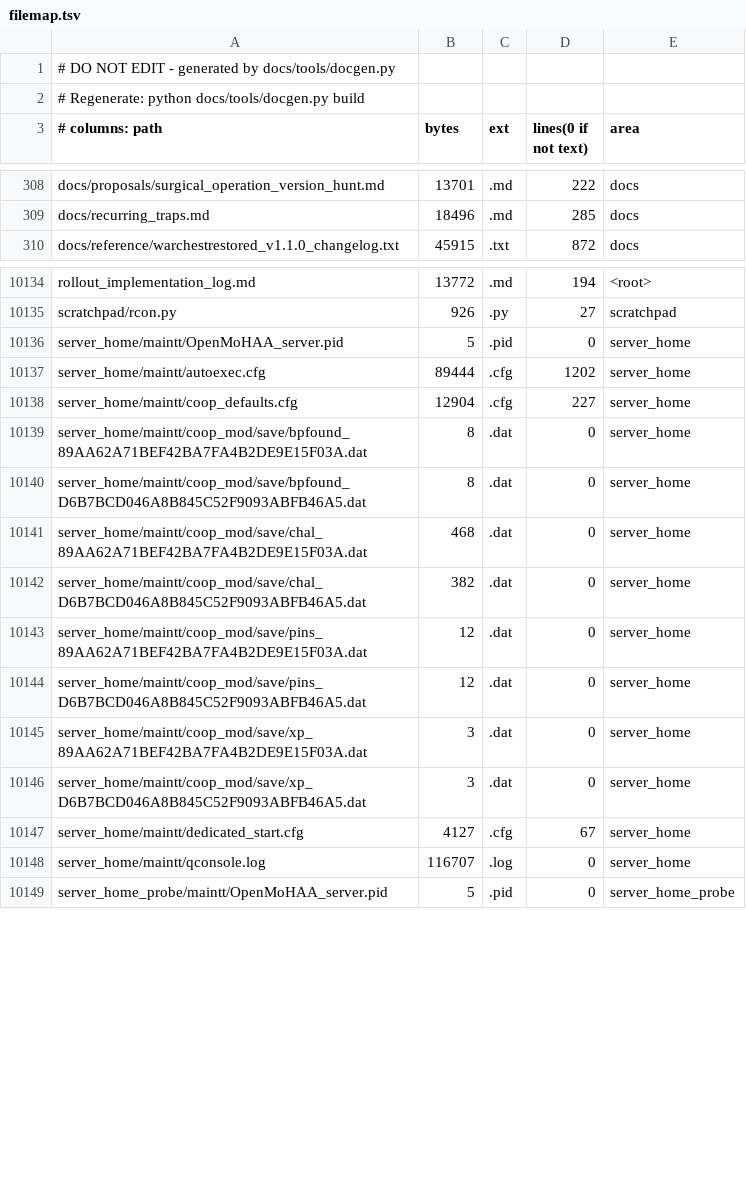
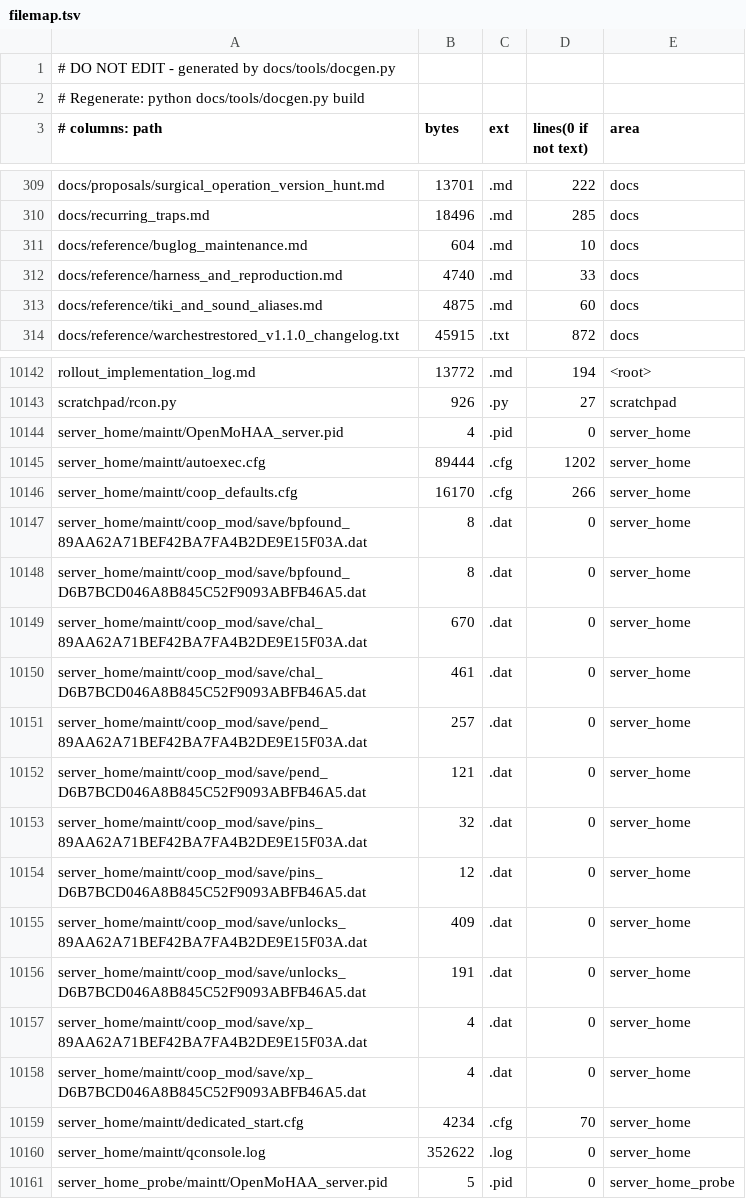
Before and after one commit to MOHCoopTrilogy/releases, a TSV file: docs/generated/filemap.tsv, drawn as a sheet; only a part is shown, gaps mark what is left out; the diff covers the shown part only.

```diff
--- a/docs/generated/filemap.tsv
+++ b/docs/generated/filemap.tsv
@@ -309,2 +310,5 @@ docs/proposals/surgical_operation_version_hunt.md	13701	.md	222	docs
 docs/recurring_traps.md	18496	.md	285	docs
+docs/reference/buglog_maintenance.md	604	.md	10	docs
+docs/reference/harness_and_reproduction.md	4740	.md	33	docs
+docs/reference/tiki_and_sound_aliases.md	4875	.md	60	docs
 docs/reference/warchestrestored_v1.1.0_changelog.txt	45915	.txt	872	docs
@@ -10135,15 +10143,19 @@ rollout_implementation_log.md	13772	.md	194	<root>
 scratchpad/rcon.py	926	.py	27	scratchpad
-server_home/maintt/OpenMoHAA_server.pid	5	.pid	0	server_home
+server_home/maintt/OpenMoHAA_server.pid	4	.pid	0	server_home
 server_home/maintt/autoexec.cfg	89444	.cfg	1202	server_home
-server_home/maintt/coop_defaults.cfg	12904	.cfg	227	server_home
+server_home/maintt/coop_defaults.cfg	16170	.cfg	266	server_home
 server_home/maintt/coop_mod/save/bpfound_89AA62A71BEF42BA7FA4B2DE9E15F03A.dat	8	.dat	0	server_home
 server_home/maintt/coop_mod/save/bpfound_D6B7BCD046A8B845C52F9093ABFB46A5.dat	8	.dat	0	server_home
-server_home/maintt/coop_mod/save/chal_89AA62A71BEF42BA7FA4B2DE9E15F03A.dat	468	.dat	0	server_home
-server_home/maintt/coop_mod/save/chal_D6B7BCD046A8B845C52F9093ABFB46A5.dat	382	.dat	0	server_home
-server_home/maintt/coop_mod/save/pins_89AA62A71BEF42BA7FA4B2DE9E15F03A.dat	12	.dat	0	server_home
+server_home/maintt/coop_mod/save/chal_89AA62A71BEF42BA7FA4B2DE9E15F03A.dat	670	.dat	0	server_home
+server_home/maintt/coop_mod/save/chal_D6B7BCD046A8B845C52F9093ABFB46A5.dat	461	.dat	0	server_home
+server_home/maintt/coop_mod/save/pend_89AA62A71BEF42BA7FA4B2DE9E15F03A.dat	257	.dat	0	server_home
+server_home/maintt/coop_mod/save/pend_D6B7BCD046A8B845C52F9093ABFB46A5.dat	121	.dat	0	server_home
+server_home/maintt/coop_mod/save/pins_89AA62A71BEF42BA7FA4B2DE9E15F03A.dat	32	.dat	0	server_home
 server_home/maintt/coop_mod/save/pins_D6B7BCD046A8B845C52F9093ABFB46A5.dat	12	.dat	0	server_home
-server_home/maintt/coop_mod/save/xp_89AA62A71BEF42BA7FA4B2DE9E15F03A.dat	3	.dat	0	server_home
-server_home/maintt/coop_mod/save/xp_D6B7BCD046A8B845C52F9093ABFB46A5.dat	3	.dat	0	server_home
-server_home/maintt/dedicated_start.cfg	4127	.cfg	67	server_home
-server_home/maintt/qconsole.log	116707	.log	0	server_home
+server_home/maintt/coop_mod/save/unlocks_89AA62A71BEF42BA7FA4B2DE9E15F03A.dat	409	.dat	0	server_home
+server_home/maintt/coop_mod/save/unlocks_D6B7BCD046A8B845C52F9093ABFB46A5.dat	191	.dat	0	server_home
+server_home/maintt/coop_mod/save/xp_89AA62A71BEF42BA7FA4B2DE9E15F03A.dat	4	.dat	0	server_home
+server_home/maintt/coop_mod/save/xp_D6B7BCD046A8B845C52F9093ABFB46A5.dat	4	.dat	0	server_home
+server_home/maintt/dedicated_start.cfg	4234	.cfg	70	server_home
+server_home/maintt/qconsole.log	352622	.log	0	server_home
 server_home_probe/maintt/OpenMoHAA_server.pid	5	.pid	0	server_home_probe
```
Also changed, not shown: 5 added rows and 66 edited cells elsewhere in this file, 24 other files.
